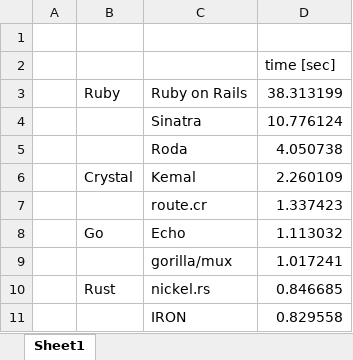
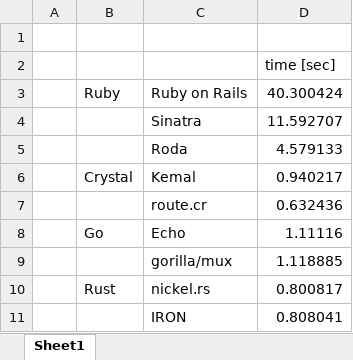
Before and after one commit to the-benchmarker/web-frameworks, an Excel workbook: doc/which_is_the_fastest.xlsx, sheet Sheet1, drawn as a sheet; values as stored, in another font and other column widths than the file's, no borders; charts and pictures not drawn; the diff names each change by its address in the sheet, - before the commit and + after, or states it on an @@ line.

```diff
--- a/doc/which_is_the_fastest.xlsx (sheet Sheet1)
+++ b/doc/which_is_the_fastest.xlsx (sheet Sheet1)
-D3: 38.313199
+D3: 40.300424
-D4: 10.776124
+D4: 11.592707
-D5: 4.050738
+D5: 4.579133
-D6: 2.260109
+D6: 0.940217
-D7: 1.337423
+D7: 0.632436
-D8: 1.113032
+D8: 1.11116
-D9: 1.017241
+D9: 1.118885
-D10: 0.846685
+D10: 0.800817
-D11: 0.829558
+D11: 0.808041
```
Also changed, not shown: charts or pictures, 2 other files.
